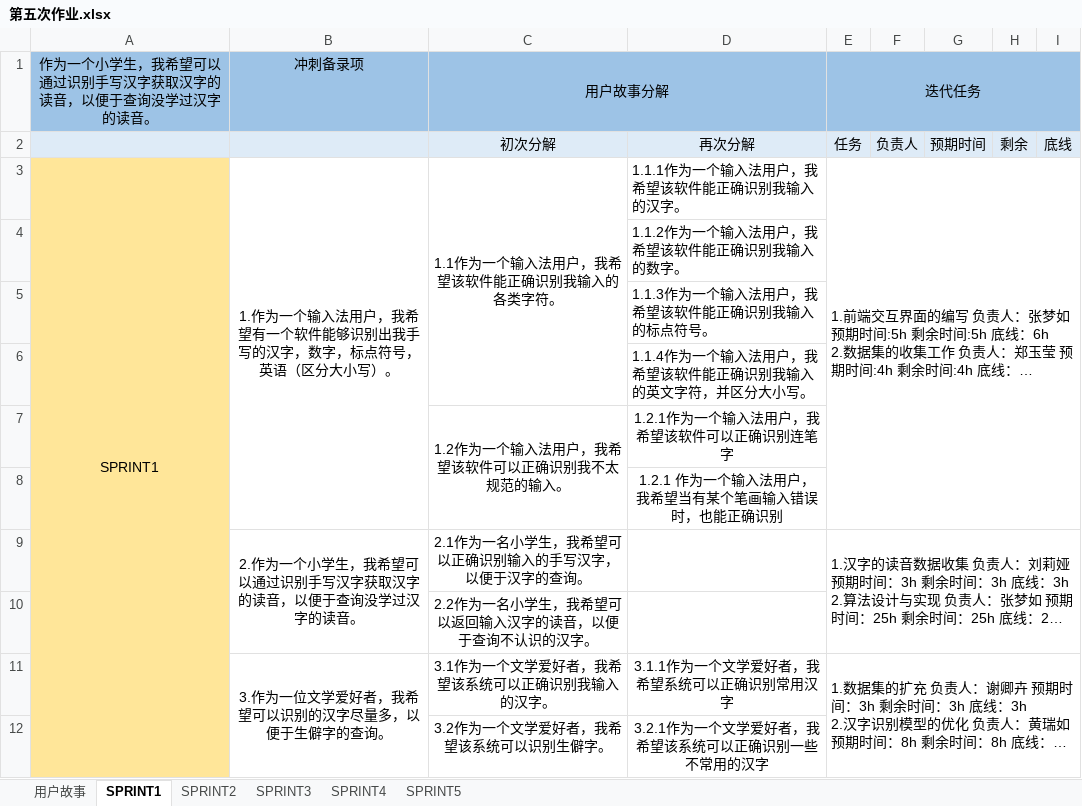
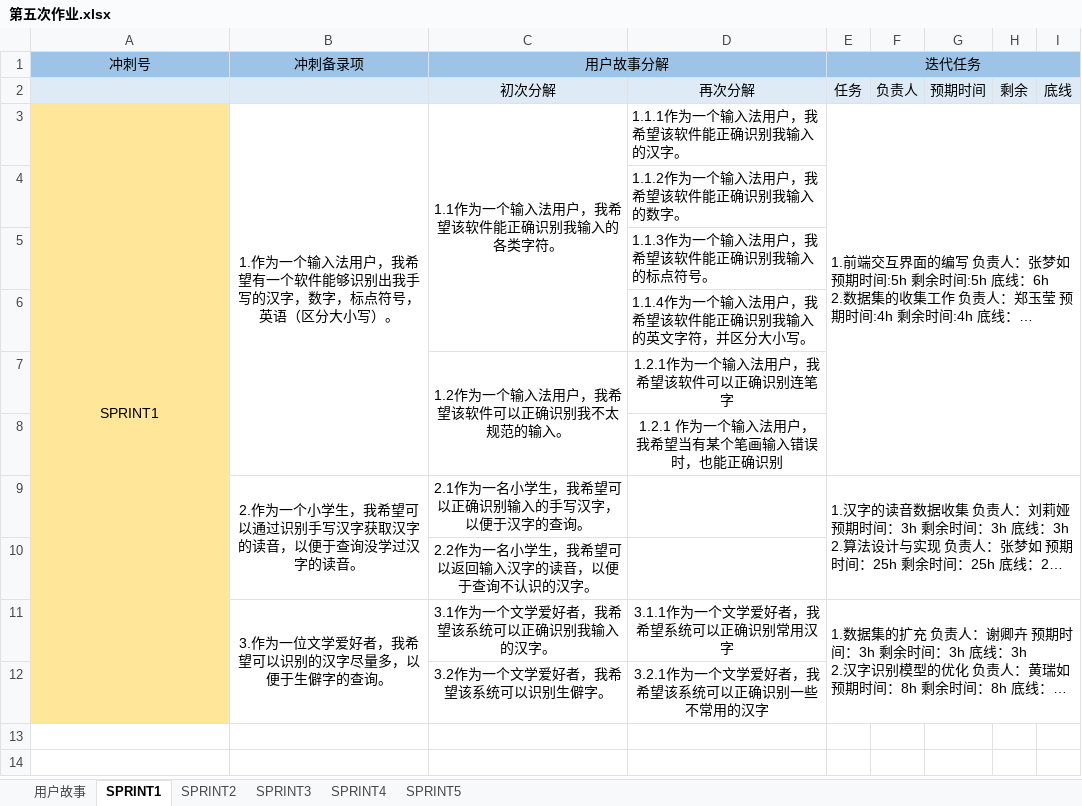
Before and after one commit to zhengyuyingzyy/hope-of-the-whole-village, an Excel workbook: Project/scrum/第五次作业.xlsx, sheet SPRINT1, drawn as a sheet; long unchanged cells end in …; values as stored, in another font and other column widths than the file's, no borders; the diff names each change by its address in the sheet, - before the commit and + after, or states it on an @@ line.

Commit message:
第五次作业

```diff
--- a/Project/scrum/第五次作业.xlsx (sheet SPRINT1)
+++ b/Project/scrum/第五次作业.xlsx (sheet SPRINT1)
-A1: 作为一个小学生，我希望可以通过识别手写汉字获取汉字的读音，以便于查询没学过汉字的读音。
+A1: 冲刺号
```
